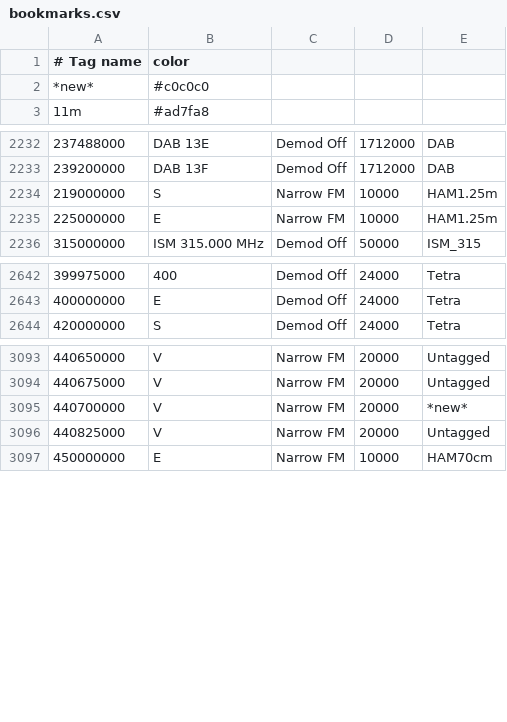
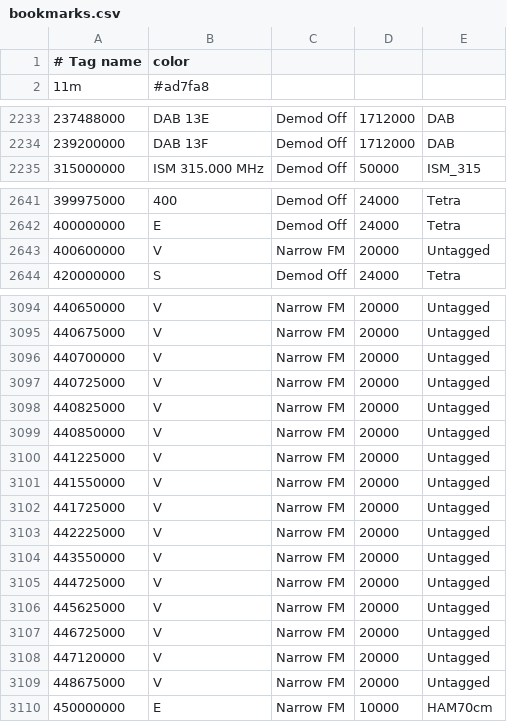
Before and after one commit to mkhuthir/repo_GNU_Radio, a CSV file: gqrx/bookmarks.csv, drawn as a sheet; only a part is shown, gaps mark what is left out; removed rows and columns are numbered as before the commit, all else as after; the diff covers the shown part only; the diff names each change by its address in the sheet, - before the commit and + after, or states it on an @@ line.

```diff
--- a/gqrx/bookmarks.csv
+++ b/gqrx/bookmarks.csv
-row 2: *new* | #c0c0c0
@@ row 2234 moved to row 2221: 219000000 @@
@@ row 2235 moved to row 2225: 225000000 @@
+row 2643: 400600000 | V | Narrow FM | 20000 | Untagged
-E3096: *new*
+E3096: Untagged
+row 3097: 440725000 | V | Narrow FM | 20000 | Untagged
+row 3099: 440850000 | V | Narrow FM | 20000 | Untagged
+row 3100: 441225000 | V | Narrow FM | 20000 | Untagged
+row 3101: 441550000 | V | Narrow FM | 20000 | Untagged
+row 3102: 441725000 | V | Narrow FM | 20000 | Untagged
+row 3103: 442225000 | V | Narrow FM | 20000 | Untagged
+row 3104: 443550000 | V | Narrow FM | 20000 | Untagged
+row 3105: 444725000 | V | Narrow FM | 20000 | Untagged
+row 3106: 445625000 | V | Narrow FM | 20000 | Untagged
+row 3107: 446725000 | V | Narrow FM | 20000 | Untagged
+row 3108: 447120000 | V | Narrow FM | 20000 | Untagged
+row 3109: 448675000 | V | Narrow FM | 20000 | Untagged
```
Also changed, not shown: 1 added row and 46 edited cells elsewhere in this file.
